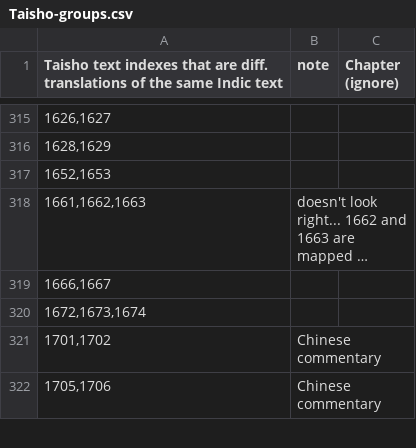
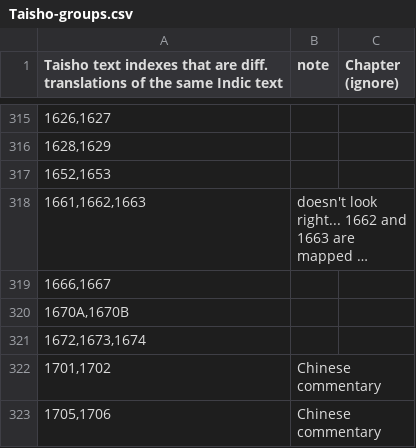
Before and after one commit to buda-base/CBC-data, a CSV file: input/Taisho-groups.csv, drawn as a sheet; only a part is shown, gaps mark what is left out; long unchanged cells end in …; the diff names each change by its address in the sheet, - before the commit and + after, or states it on an @@ line.

```diff
--- a/input/Taisho-groups.csv
+++ b/input/Taisho-groups.csv
+row 320: 1670A,1670B
```
Also changed, not shown: input/Mbbt-Taisho.csv, 1 other file.
